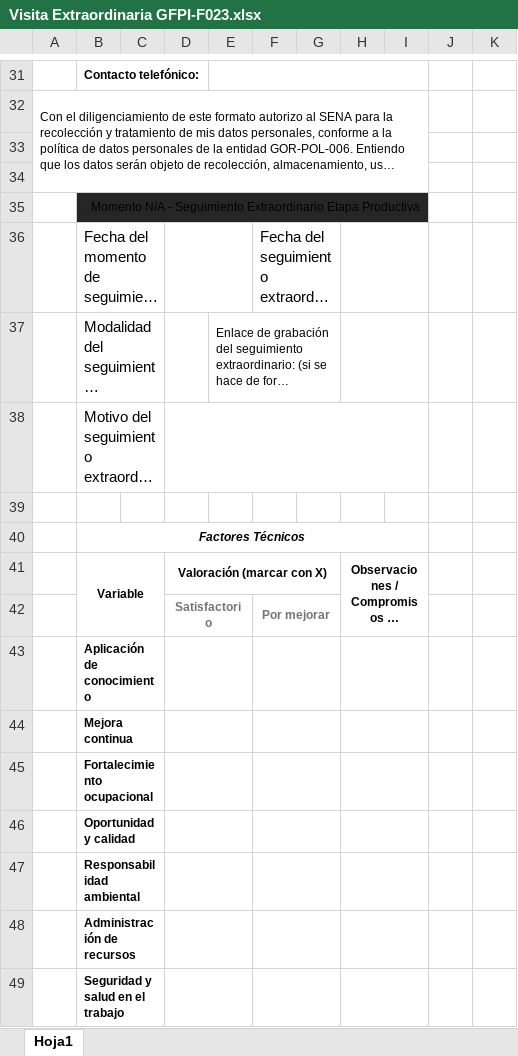
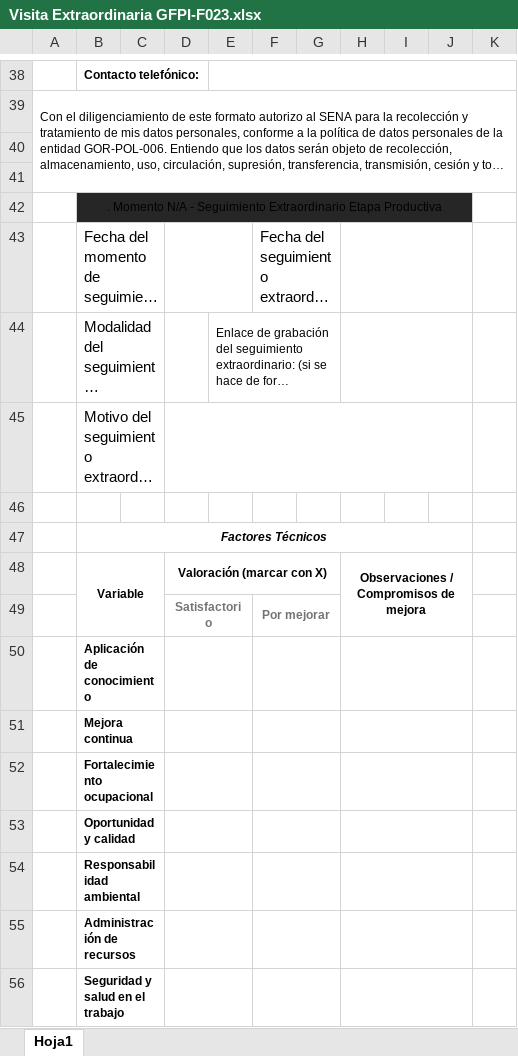
Before and after one commit to seantoma/manual-general-aprendiz, an Excel workbook: Formatos/Visita Extraordinaria GFPI-F023.xlsx, sheet Hoja1, drawn as a sheet; only a part is shown, gaps mark what is left out; long unchanged cells end in …; values as stored, in another font and other column widths than the file's, no borders; charts and pictures and conditional formats not drawn; removed rows and columns are numbered as before the commit, all else as after; the diff covers the shown part only; the diff names each change by its address in the sheet, - before the commit and + after, or states it on an @@ line.

```diff
--- a/Formatos/Visita Extraordinaria GFPI-F023.xlsx (sheet Hoja1)
+++ b/Formatos/Visita Extraordinaria GFPI-F023.xlsx (sheet Hoja1)
-E31:I31 merged
+E38:K38 merged
-A32:I34 merged
+A39:K41 merged
-B35:I35 merged
+B42:J42 merged
-J42 fill: none
+J42 fill: #262626
-H36:I36 merged
+H43:J43 merged
-H37:I37 merged
+H44:J44 merged
-D38:I38 merged
+D45:J45 merged
-B40:I40 merged
+B47:J47 merged
-H41:I42 merged
+H48:J49 merged
-H43:I43 merged
+H50:J50 merged
-H44:I44 merged
+H51:J51 merged
-H45:I45 merged
+H52:J52 merged
-H46:I46 merged
+H53:J53 merged
-H47:I47 merged
+H54:J54 merged
-H48:I48 merged
+H55:J55 merged
-H49:I49 merged
+H56:J56 merged
```
Also changed, not shown: 7 added rows, 2 edited cells, cell formats and merged cells elsewhere in this sheet, charts or pictures, Formatos/BITACORAS GFPI-F-147V4.xlsx, Formatos/Visita 1 GFPI-F023.xlsx, 3 other files.
